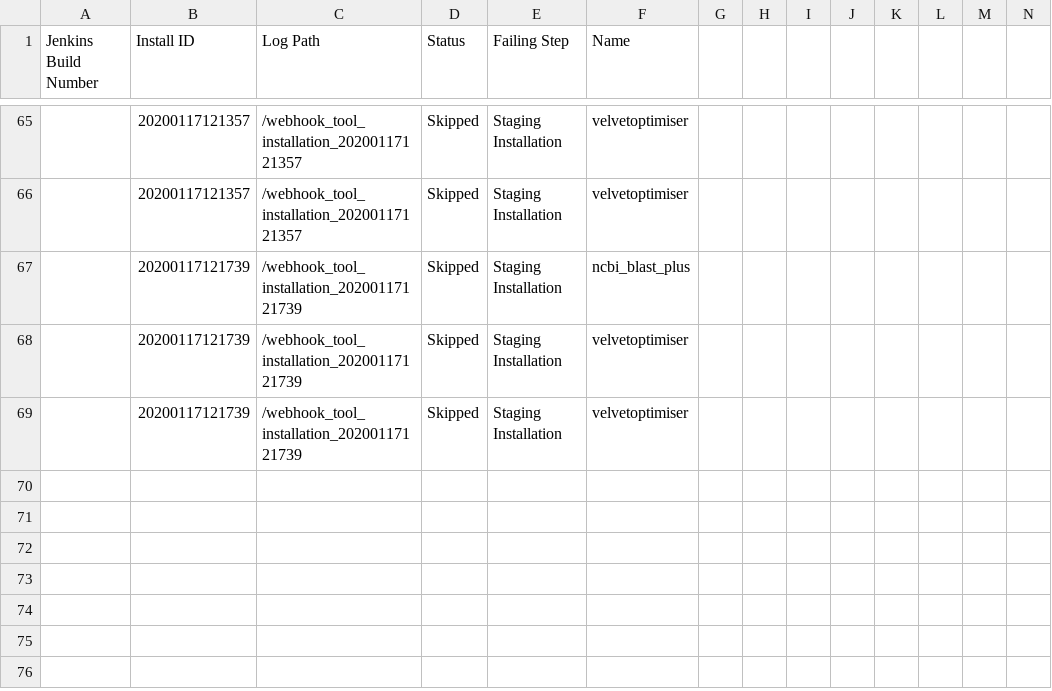
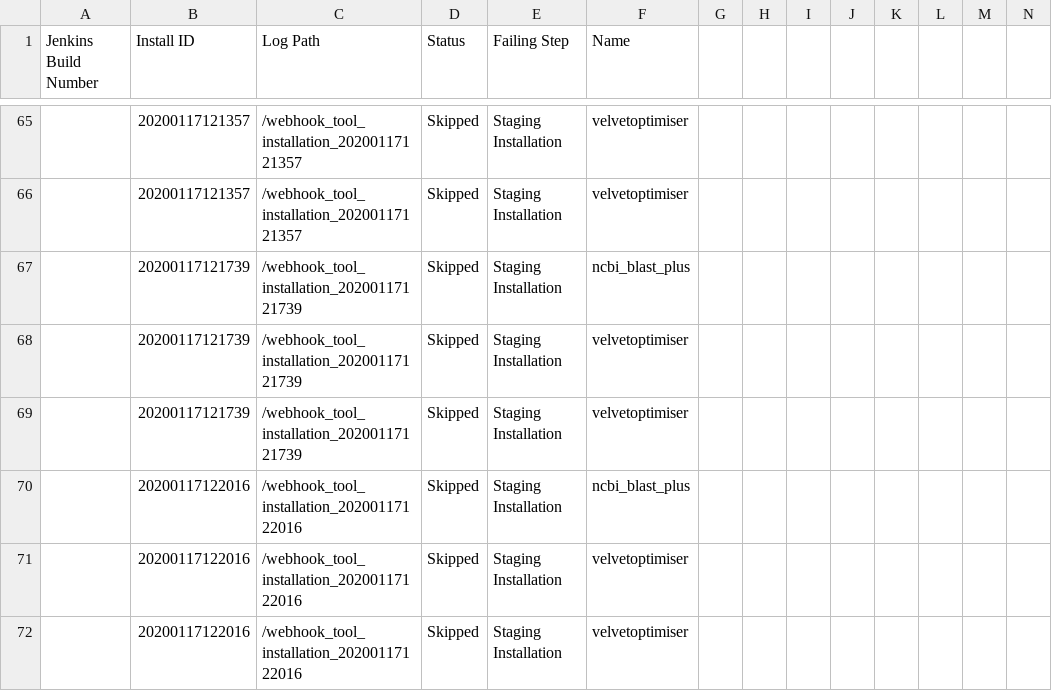
Before and after one commit to cat-bro/usegalaxy-au-tools, a TSV file: automated_tool_installation_log.tsv, drawn as a sheet; only a part is shown, gaps mark what is left out; rows hold the shown columns only; the diff names each change by its address in the sheet, - before the commit and + after, or states it on an @@ line.

Commit message:
automated_tool_installation_log.tsv entry for build .

```diff
--- a/automated_tool_installation_log.tsv
+++ b/automated_tool_installation_log.tsv
+row 70:  | 20200117122016 | /webhook_tool_installation_20200117122016 | Skipped | Staging Installation | ncbi_blast_plus
+row 71:  | 20200117122016 | /webhook_tool_installation_20200117122016 | Skipped | Staging Installation | velvetoptimiser
+row 72:  | 20200117122016 | /webhook_tool_installation_20200117122016 | Skipped | Staging Installation | velvetoptimiser
```
